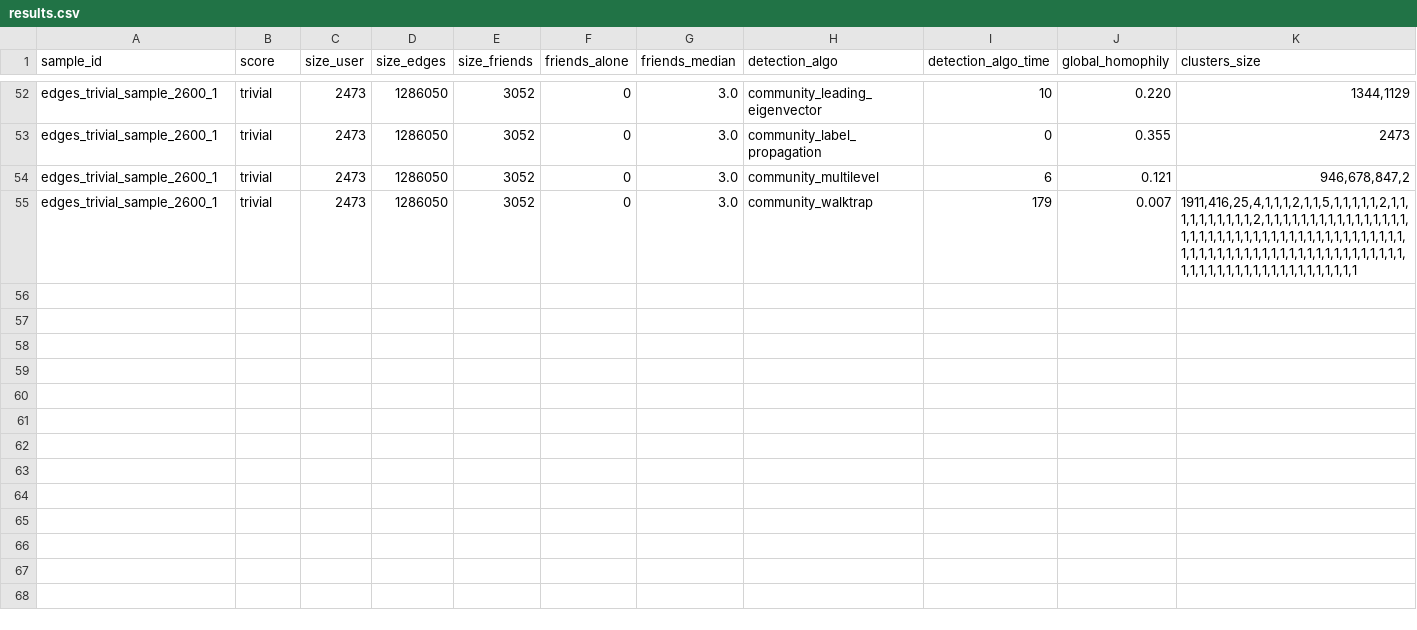
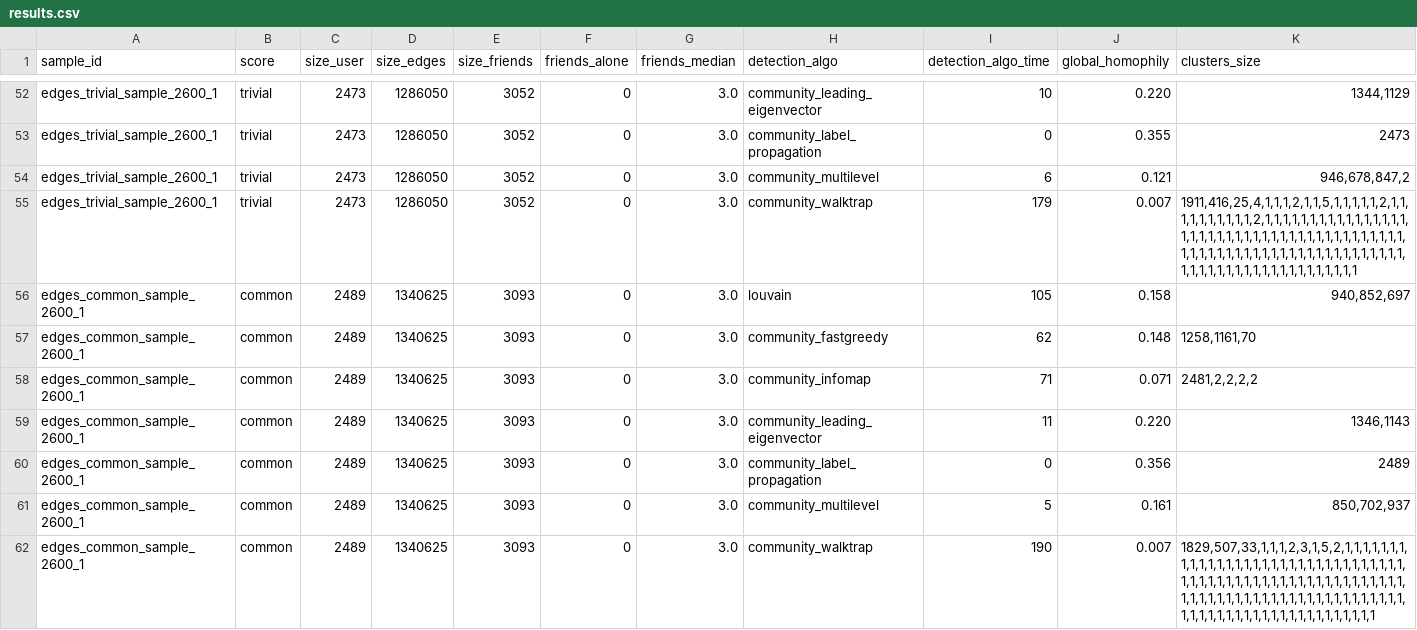
Before and after one commit to acreux/nus-cs5345-project, a CSV file: code/algo/results.csv, drawn as a sheet; only a part is shown, gaps mark what is left out; rows hold the shown columns only; the diff covers the shown part only; the diff names each change by its address in the sheet, - before the commit and + after, or states it on an @@ line.

```diff
--- a/code/algo/results.csv
+++ b/code/algo/results.csv
+row 56: edges_common_sample_2600_1 | common | 2489 | 1340625 | 3093 | 0 | 3.0 | louvain | 105 | 0.158 | 940,852,697
+row 57: edges_common_sample_2600_1 | common | 2489 | 1340625 | 3093 | 0 | 3.0 | community_fastgreedy | 62 | 0.148 | 1258,1161,70
+row 58: edges_common_sample_2600_1 | common | 2489 | 1340625 | 3093 | 0 | 3.0 | community_infomap | 71 | 0.071 | 2481,2,2,2,2
+row 59: edges_common_sample_2600_1 | common | 2489 | 1340625 | 3093 | 0 | 3.0 | community_leading_eigenvector | 11 | 0.220 | 1346,1143
+row 60: edges_common_sample_2600_1 | common | 2489 | 1340625 | 3093 | 0 | 3.0 | community_label_propagation | 0 | 0.356 | 2489
+row 61: edges_common_sample_2600_1 | common | 2489 | 1340625 | 3093 | 0 | 3.0 | community_multilevel | 5 | 0.161 | 850,702,937
+row 62: edges_common_sample_2600_1 | common | 2489 | 1340625 | 3093 | 0 | 3.0 | community_walktrap | 190 | 0.007 | 1829,507,33,1,1,1,2,3,1,5,2,1,1,1,1,1,1,1,1,1,1,1,1,1,1,1,1,1,1,1,1,1,1,1,1,1,1,1,1,1,1,1,1,1,1,1,1,1,1,1,1,1,1,1,1,1,1,1,1,1,1,1,1,1,1,1,1,1,1,1,1,1,1,1,1,1,1,1,1,1,1,1,1,1,1,1,1,1,1,1,1,1,1,1,1,1,1,1,1,1,1,1,1,1,1,1,1,1,1,1,1,1,1,1,1
```
Also changed, not shown: 7 added rows elsewhere in this file, 1 other file.
